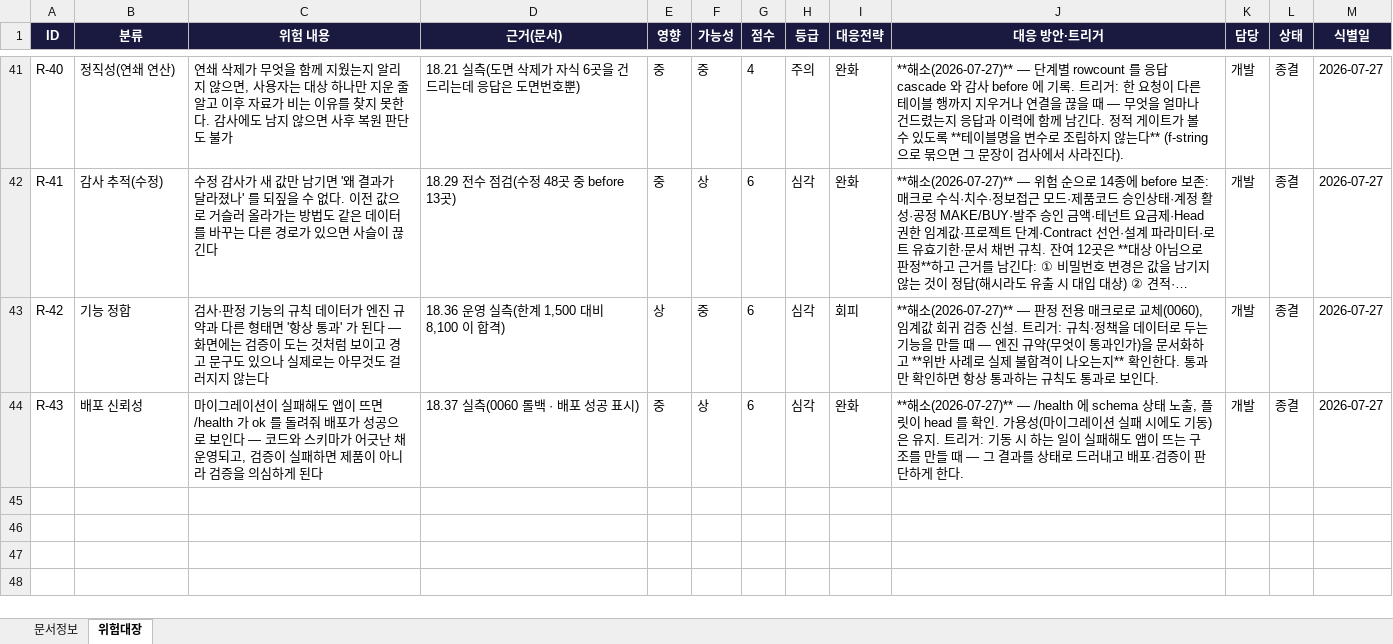
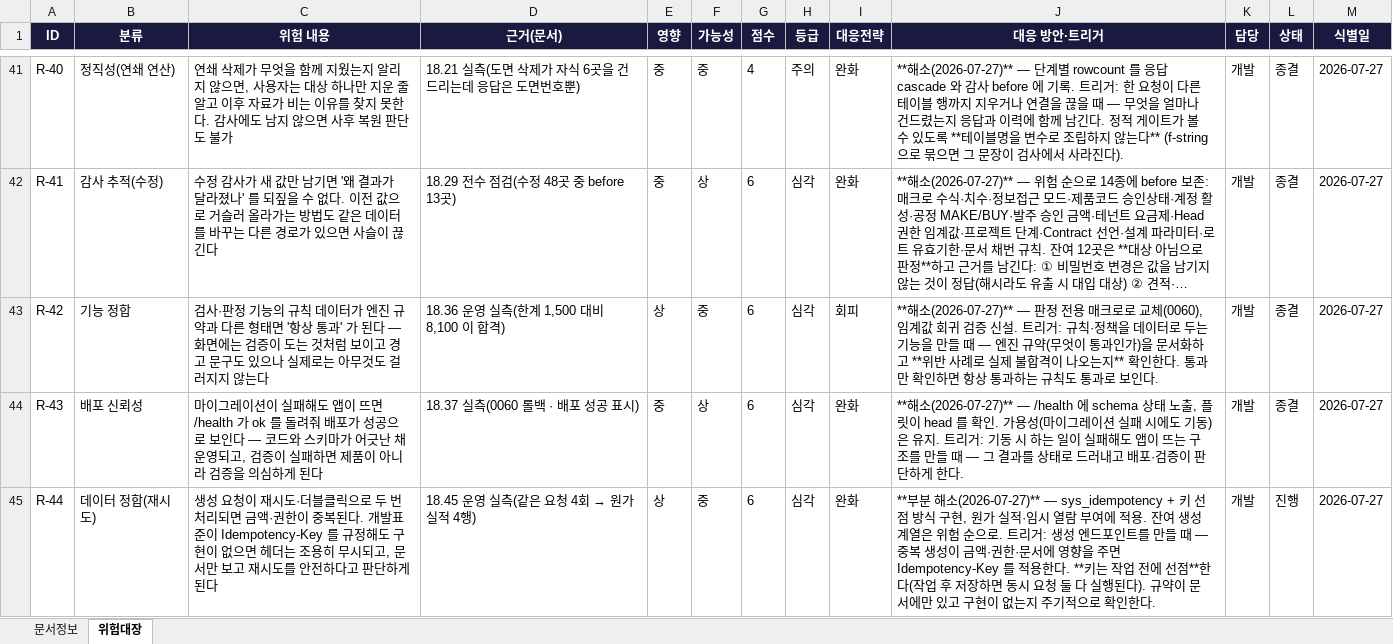
Before and after one commit to fankh/external-projects, an Excel workbook: edim-ai-blueprint/docs/EDIM_위험관리대장.xlsx, sheet 위험대장, drawn as a sheet; only a part is shown, gaps mark what is left out; long unchanged cells end in …; values as stored, in another font and other column widths than the file's, no borders; the diff names each change by its address in the sheet, - before the commit and + after, or states it on an @@ line.

Commit message:
18.46: docs: 18.45 반영 + 개발표준 2규약 (문서의 약속 확인 · 멱등 키 선점)
- 진행현황·하드닝 이력 · 위험 R-44(재시도 중복 생성)
- 개발표준: "규약이 문서에만 있고 구현이 없는지 주기적으로 확인한다"(문서가 '지원' 이라고
  말하면 그것을 근거로 판단이 이뤄진다 — 문서의 약속은 구현 확인 목록이다) /
  "멱등 키는 작업 전에 선점한다"(작업 후 저장하면 동시 요청 둘 다 실행된다)

```diff
--- a/edim-ai-blueprint/docs/EDIM_위험관리대장.xlsx (sheet 위험대장)
+++ b/edim-ai-blueprint/docs/EDIM_위험관리대장.xlsx (sheet 위험대장)
+row 45: R-44 | 데이터 정합(재시도) | 생성 요청이 재시도·더블클릭으로 두 번 처리되면 금액·권한이 중복된다. 개발표준이 Idempotency-Key 를 규정해도 구현이 없으면 헤더는 조용히 무시되고, 문서만 보고 재시도를 안전하다고 판단하게 된다 | 18.45 운영 실측(같은 요청 4회 → 원가 실적 4행) | 상 | 중 | 6 | 심각 | 완화 | **부분 해소(2026-07-27)** — sys_idempotency + 키 선점 방식 구현, 원가 실적·임시 열람 부여에 적용. 잔여 생성 계열은 위험 순으로. 트리거: 생성 엔드포인트를 만들 때 — 중복 생성이 금액·권한·문서에 영향을 주면 Idempotency-Key 를 적용한다. **키는 작업 전에 선점**한다(작업 후 저장하면 동시 요청 둘 다 실행된다). 규약이 문서에만 있고 구현이 없는지 주기적으로 확인한다. | 개발 | 진행 | 2026-07-27
```
Also changed, not shown: edim-ai-blueprint/docs/EDIM_Launch준비상태.xlsx, 2 other files.
